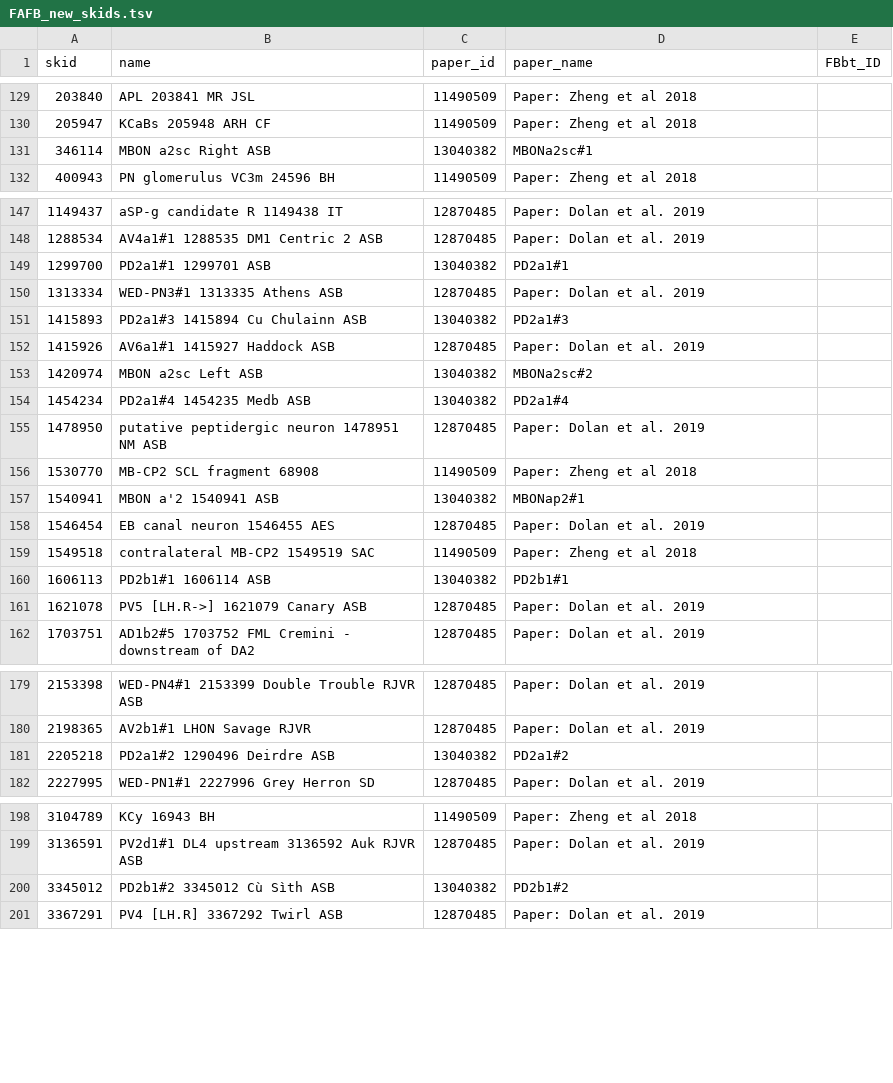
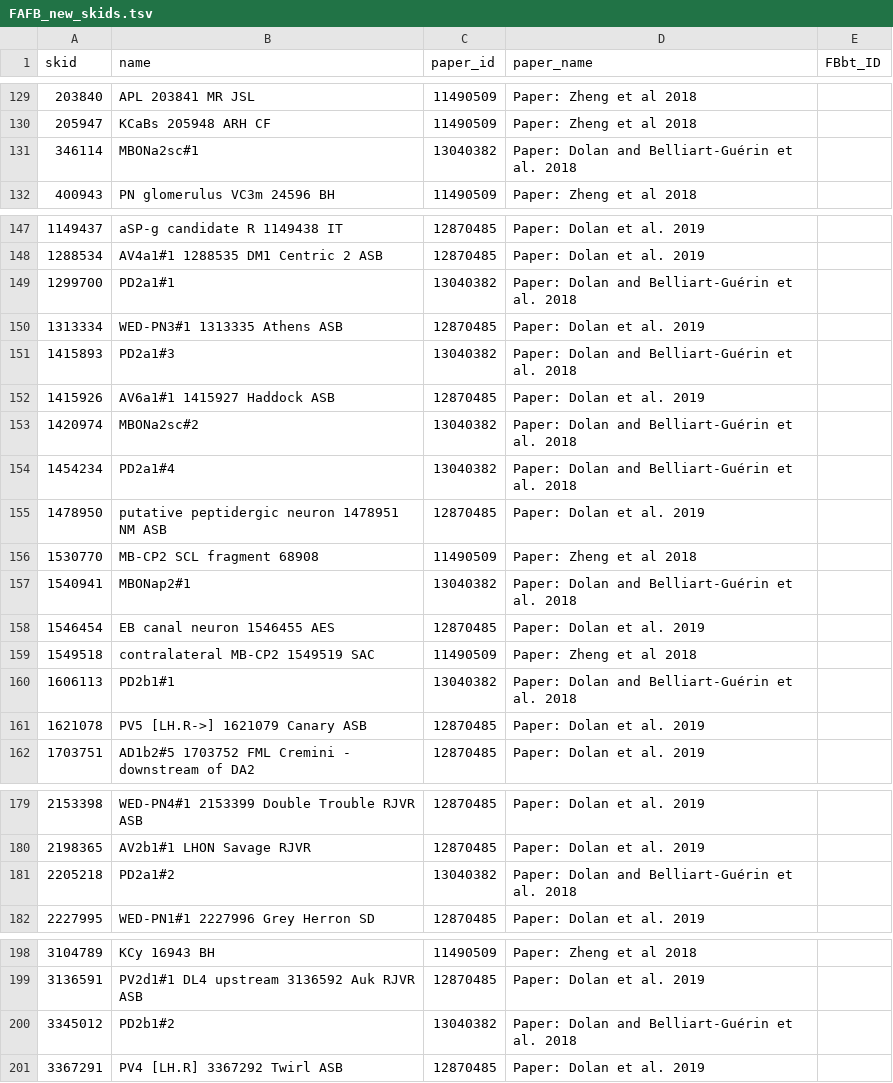
Before and after one commit to VirtualFlyBrain/VFB_reporting_results, a TSV file: FAFB_new_skids.tsv, drawn as a sheet; only a part is shown, gaps mark what is left out; the diff covers the shown part only.

```diff
--- a/FAFB_new_skids.tsv
+++ b/FAFB_new_skids.tsv
@@ -130,3 +130,3 @@ skid	name	paper_id	paper_name	FBbt_ID
 205947	KCaBs 205948 ARH CF	11490509	Paper: Zheng et al 2018	
-346114	MBON a2sc Right ASB	13040382	MBONa2sc#1	
+346114	MBONa2sc#1	13040382	Paper: Dolan and Belliart-Guérin et al. 2018	
 400943	PN glomerulus VC3m 24596 BH	11490509	Paper: Zheng et al 2018	
@@ -148,14 +148,14 @@ skid	name	paper_id	paper_name	FBbt_ID
 1288534	AV4a1#1 1288535 DM1 Centric 2 ASB	12870485	Paper: Dolan et al. 2019	
-1299700	PD2a1#1 1299701 ASB	13040382	PD2a1#1	
+1299700	PD2a1#1	13040382	Paper: Dolan and Belliart-Guérin et al. 2018	
 1313334	WED-PN3#1 1313335 Athens ASB	12870485	Paper: Dolan et al. 2019	
-1415893	PD2a1#3 1415894 Cu Chulainn ASB	13040382	PD2a1#3	
+1415893	PD2a1#3	13040382	Paper: Dolan and Belliart-Guérin et al. 2018	
 1415926	AV6a1#1 1415927 Haddock ASB	12870485	Paper: Dolan et al. 2019	
-1420974	MBON a2sc Left ASB	13040382	MBONa2sc#2	
-1454234	PD2a1#4 1454235 Medb ASB	13040382	PD2a1#4	
+1420974	MBONa2sc#2	13040382	Paper: Dolan and Belliart-Guérin et al. 2018	
+1454234	PD2a1#4	13040382	Paper: Dolan and Belliart-Guérin et al. 2018	
 1478950	putative peptidergic neuron 1478951 NM ASB	12870485	Paper: Dolan et al. 2019	
 1530770	MB-CP2 SCL fragment 68908	11490509	Paper: Zheng et al 2018	
-1540941	MBON a'2 1540941 ASB	13040382	MBONap2#1	
+1540941	MBONap2#1	13040382	Paper: Dolan and Belliart-Guérin et al. 2018	
 1546454	EB canal neuron 1546455 AES	12870485	Paper: Dolan et al. 2019	
 1549518	contralateral MB-CP2 1549519 SAC	11490509	Paper: Zheng et al 2018	
-1606113	PD2b1#1 1606114 ASB	13040382	PD2b1#1	
+1606113	PD2b1#1	13040382	Paper: Dolan and Belliart-Guérin et al. 2018	
 1621078	PV5 [LH.R->] 1621079 Canary ASB	12870485	Paper: Dolan et al. 2019	
@@ -180,3 +180,3 @@ skid	name	paper_id	paper_name	FBbt_ID
 2198365	AV2b1#1 LHON Savage RJVR	12870485	Paper: Dolan et al. 2019	
-2205218	PD2a1#2 1290496 Deirdre ASB	13040382	PD2a1#2	
+2205218	PD2a1#2	13040382	Paper: Dolan and Belliart-Guérin et al. 2018	
 2227995	WED-PN1#1 2227996 Grey Herron SD	12870485	Paper: Dolan et al. 2019	
@@ -199,3 +199,3 @@ skid	name	paper_id	paper_name	FBbt_ID
 3136591	PV2d1#1 DL4 upstream 3136592 Auk RJVR ASB	12870485	Paper: Dolan et al. 2019	
-3345012	PD2b1#2 3345012 Cù Sìth ASB	13040382	PD2b1#2	
+3345012	PD2b1#2	13040382	Paper: Dolan and Belliart-Guérin et al. 2018	
 3367291	PV4 [LH.R] 3367292 Twirl ASB	12870485	Paper: Dolan et al. 2019	
```
Also changed, not shown: 1 moved row and 2 edited cells elsewhere in this file, 1 other file.
